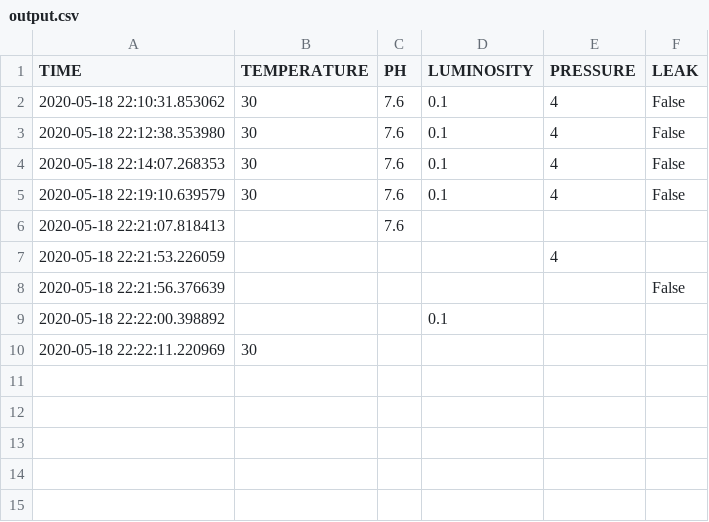
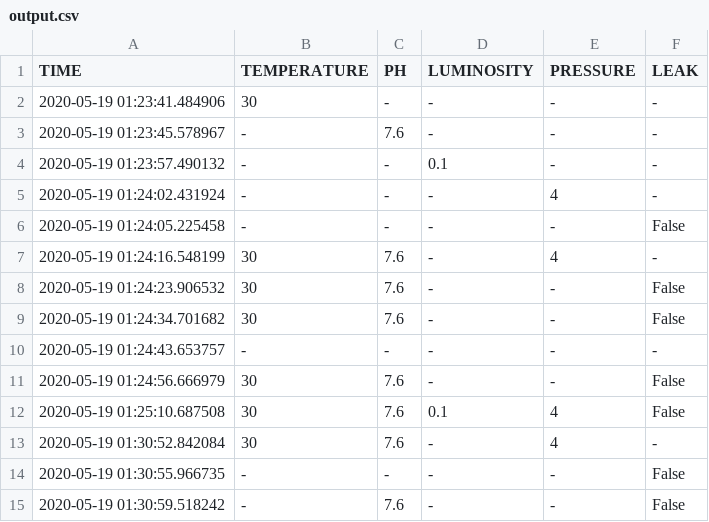
Before and after one commit to fernandoguzman3/UIMosis, a CSV file: output.csv, drawn as a sheet.

Commit message:
Order not needed. Get specific data. Repetition allowed

```diff
--- a/output.csv
+++ b/output.csv
@@ -1,10 +1,15 @@
 TIME,TEMPERATURE,PH,LUMINOSITY,PRESSURE,LEAK
- 2020-05-18  22:10:31.853062 ,30,7.6,0.1,4,  False
- 2020-05-18  22:12:38.353980 ,30,7.6,0.1,4,  False
- 2020-05-18  22:14:07.268353 ,30,7.6,0.1,4,  False
- 2020-05-18  22:19:10.639579 ,30,7.6,0.1,4,  False
- 2020-05-18  22:21:07.818413 , ,7.6,,,
- 2020-05-18  22:21:53.226059 , ,,,4,
- 2020-05-18  22:21:56.376639 , ,,,,False
- 2020-05-18  22:22:00.398892 , ,,0.1,,
- 2020-05-18  22:22:11.220969 ,30,,,,
+ 2020-05-19  01:23:41.484906 , 30,  -  ,  -  ,  -  ,  -
+ 2020-05-19  01:23:45.578967 ,   -  ,7.6,  -  ,  -  ,  -
+ 2020-05-19  01:23:57.490132 ,   -  ,  -  ,0.1,  -  ,  -
+ 2020-05-19  01:24:02.431924 ,   -  ,  -  ,  -  ,4,  -
+ 2020-05-19  01:24:05.225458 ,   -  ,  -  ,  -  ,  -  ,False
+ 2020-05-19  01:24:16.548199 , 30,7.6,  -  ,4,  -
+ 2020-05-19  01:24:23.906532 , 30,7.6,  -  ,  -  ,False
+ 2020-05-19  01:24:34.701682 , 30,7.6,  -  ,  -  ,False
+ 2020-05-19  01:24:43.653757 ,   -  ,  -  ,  -  ,  -  ,  -
+ 2020-05-19  01:24:56.666979 , 30,7.6,  -  ,  -  ,False
+ 2020-05-19  01:25:10.687508 , 30,7.6,0.1,4,False
+ 2020-05-19  01:30:52.842084 , 30,7.6,  -  ,4,  -
+ 2020-05-19  01:30:55.966735 ,   -  ,  -  ,  -  ,  -  ,False
+ 2020-05-19  01:30:59.518242 ,   -  ,7.6,  -  ,  -  ,False
```
Also changed, not shown: 1 other file.
